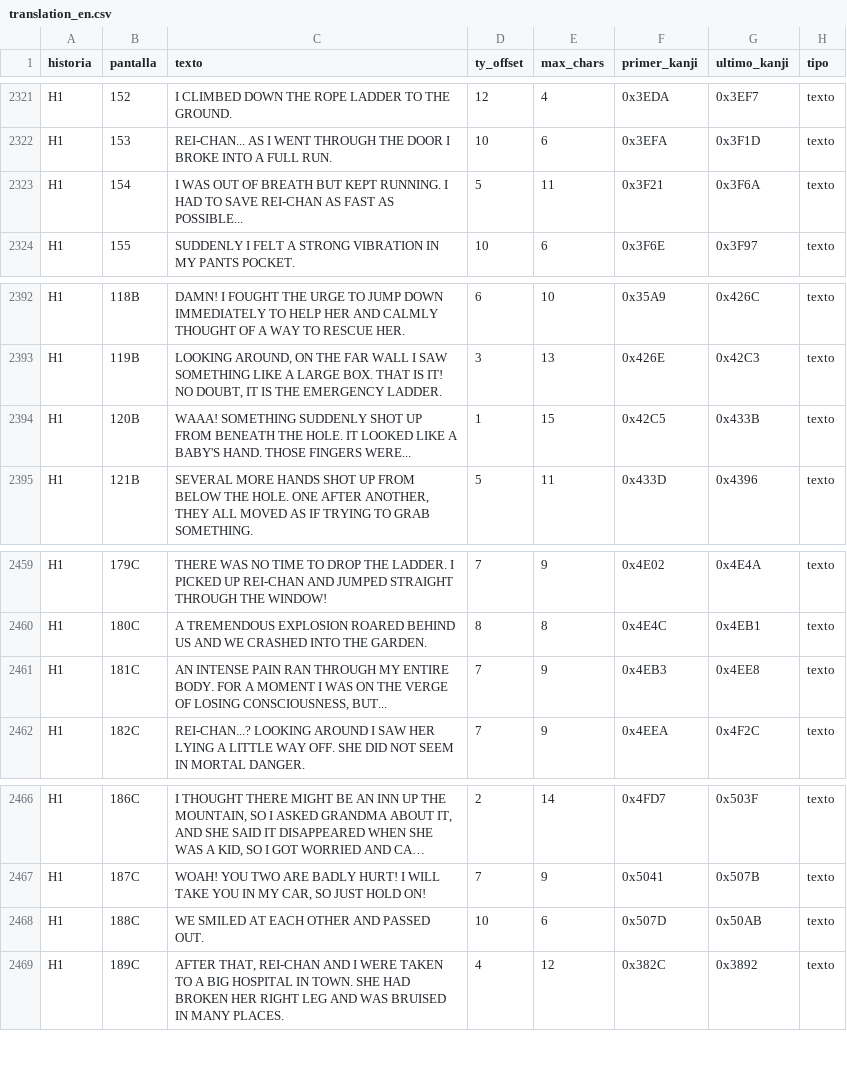
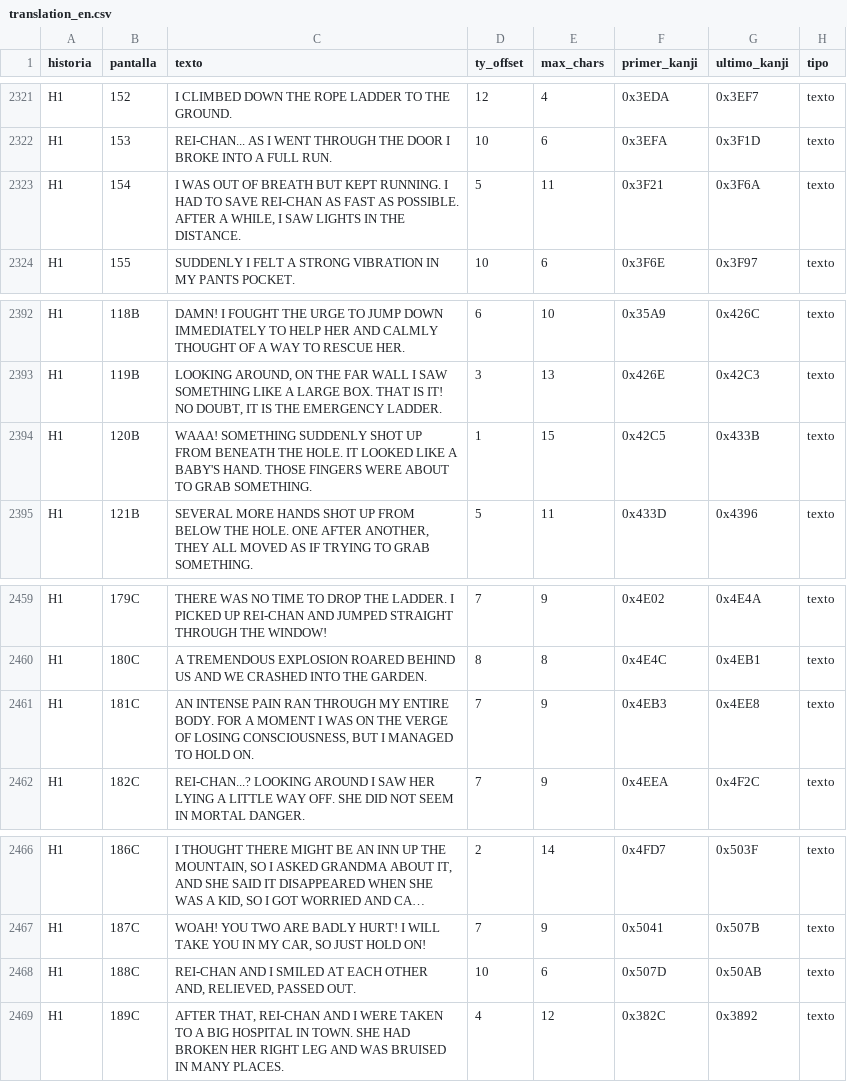
Before and after one commit to Secabel/TerrorsWonderSwan, a CSV file: data/translation_en.csv, drawn as a sheet; only a part is shown, gaps mark what is left out; long unchanged cells end in …; the diff covers the shown part only; the diff names each change by its address in the sheet, - before the commit and + after, or states it on an @@ line.

```diff
--- a/data/translation_en.csv
+++ b/data/translation_en.csv
-C2323 (texto): …FAST AS POSSIBLE...
+C2323 (texto): …FAST AS POSSIBLE. AFTER A WHILE, I SAW LIGHTS IN THE DISTANCE.
-C2394 (texto): …THOSE FINGERS WERE...
+C2394 (texto): …THOSE FINGERS WERE ABOUT TO GRAB SOMETHING.
-C2461 (texto): …LOSING CONSCIOUSNESS, BUT...
+C2461 (texto): …LOSING CONSCIOUSNESS, BUT I MANAGED TO HOLD ON.
-C2468 (texto): WE SMILED AT EACH OTHER AND PASSED OUT.
+C2468 (texto): REI-CHAN AND I SMILED AT EACH OTHER AND, RELIEVED, PASSED OUT.
```
Also changed, not shown: 17 edited cells elsewhere in this file, data/translation_es.csv, 1 other file.
